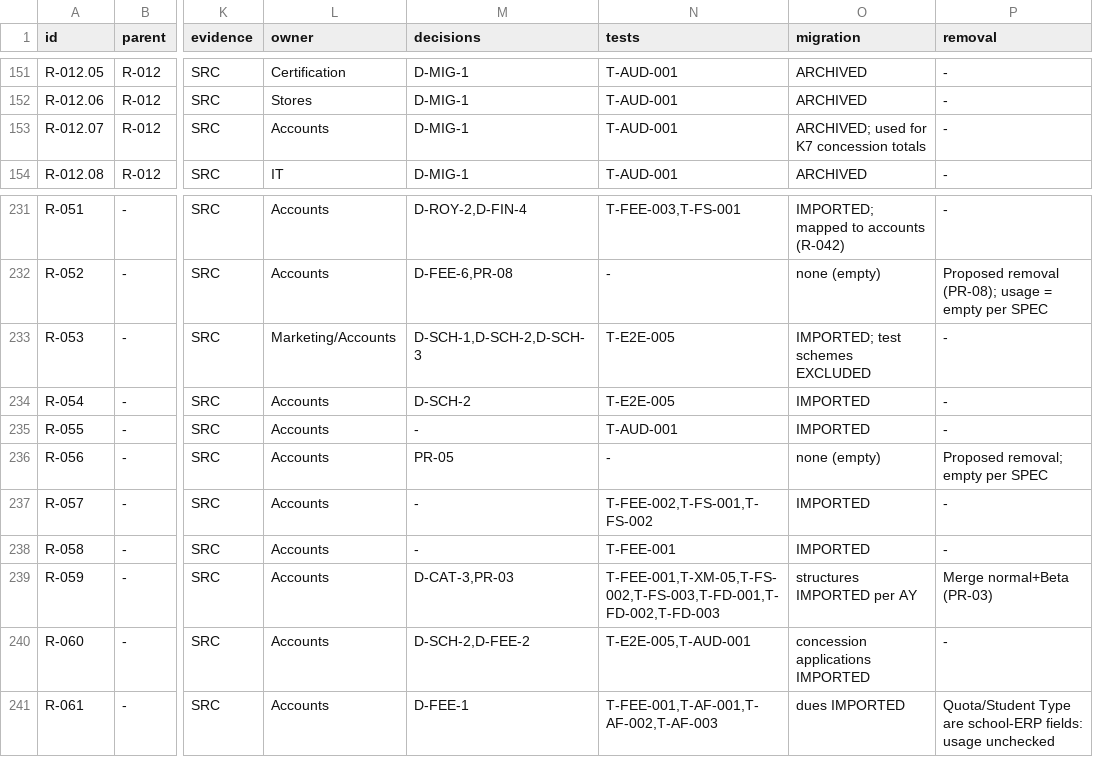
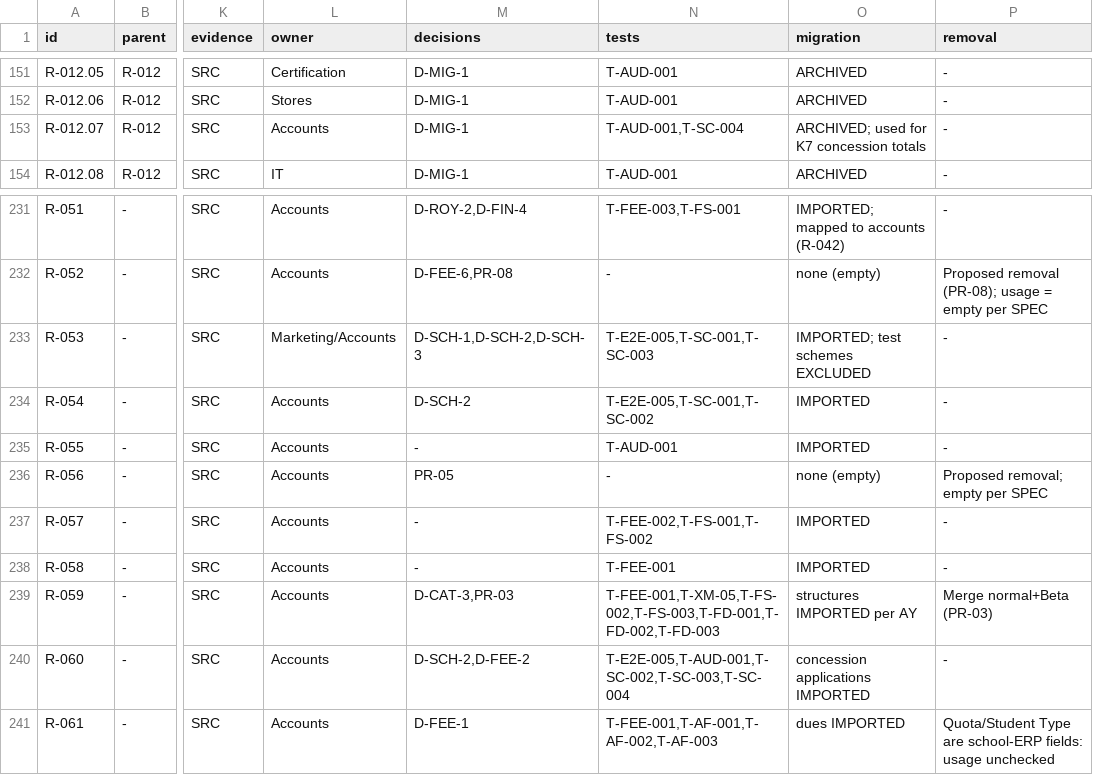
Before and after one commit to imkirit0/GEMS_OMNIX, a CSV file: docs/audit/02-requirements-traceability-matrix.csv, drawn as a sheet; only a part is shown, gaps mark what is left out; the diff names each change by its address in the sheet, - before the commit and + after, or states it on an @@ line.

```diff
--- a/docs/audit/02-requirements-traceability-matrix.csv
+++ b/docs/audit/02-requirements-traceability-matrix.csv
-N153 (tests): T-AUD-001
+N153 (tests): T-AUD-001,T-SC-004
-N233 (tests): T-E2E-005
+N233 (tests): T-E2E-005,T-SC-001,T-SC-003
-N234 (tests): T-E2E-005
+N234 (tests): T-E2E-005,T-SC-001,T-SC-002
-N240 (tests): T-E2E-005,T-AUD-001
+N240 (tests): T-E2E-005,T-AUD-001,T-SC-002,T-SC-003,T-SC-004
```
Also changed, not shown: docs/audit/data/matrix-04-logs-tickets-exams-supply.tsv, docs/audit/data/matrix-05-fees-nonacad-crm-hrms-api.tsv, 26 other files.
